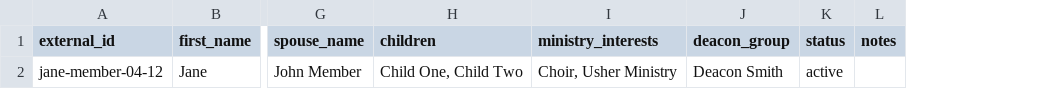
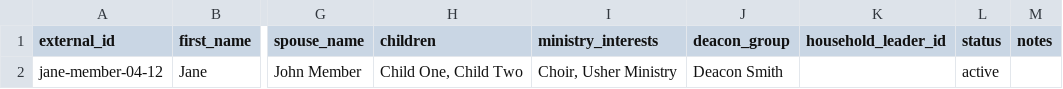
Before and after one commit to keithshouldersjr-discipleship/davidstemple-app, a CSV file: supabase/member-directory-import-template.csv, drawn as a sheet; only a part is shown, gaps mark what is left out; the diff names each change by its address in the sheet, - before the commit and + after, or states it on an @@ line.

Commit message:
Member directory batch updating and household designation added

```diff
--- a/supabase/member-directory-import-template.csv
+++ b/supabase/member-directory-import-template.csv
+column K (household_leader_id), empty
```
Also changed, not shown: 5 other files.
